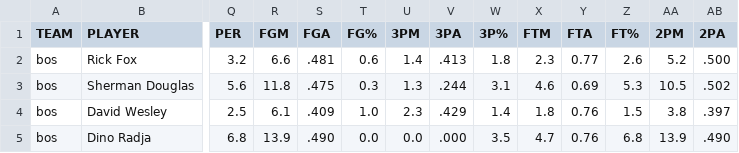
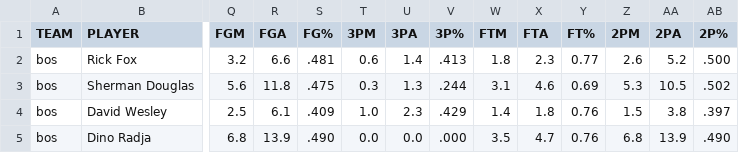
Before and after one commit to HenryChang990/ds-1007-project, a CSV file: data/nba_1995.csv, drawn as a sheet; only a part is shown, gaps mark what is left out; the diff covers the shown part only; the diff names each change by its address in the sheet, - before the commit and + after, or states it on an @@ line.

```diff
--- a/data/nba_1995.csv
+++ b/data/nba_1995.csv
-Q1: PER
+Q1: FGM
-R1: FGM
+R1: FGA
-S1: FGA
+S1: FG%
-T1: FG%
+T1: 3PM
-U1: 3PM
+U1: 3PA
-V1: 3PA
+V1: 3P%
-W1: 3P%
+W1: FTM
-X1: FTM
+X1: FTA
-Y1: FTA
+Y1: FT%
-Z1: FT%
+Z1: 2PM
-AA1: 2PM
+AA1: 2PA
-AB1: 2PA
+AB1: 2P%
```
Also changed, not shown: 3 edited cells elsewhere in this file, data/nba_1996.csv, data/nba_1997.csv, 5 other files.
